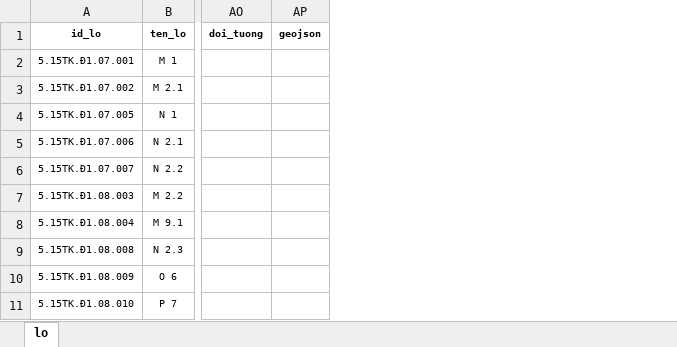
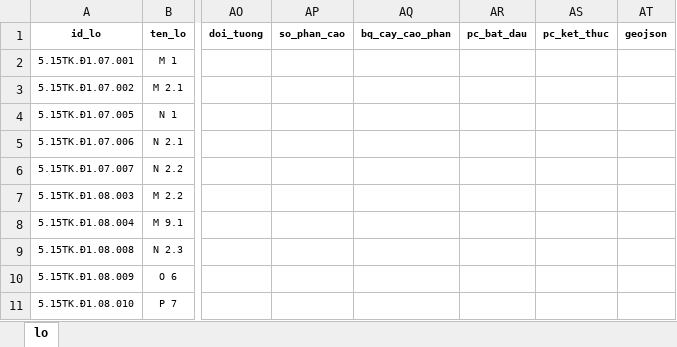
Before and after one commit to letannam0208-cpu/Caosu, an Excel workbook: public/lo.xlsx, sheet lo, drawn as a sheet; only a part is shown, gaps mark what is left out; values as stored, in another font and other column widths than the file's, no borders; the diff names each change by its address in the sheet, - before the commit and + after, or states it on an @@ line.

Commit message:
feat: add 4 tapping columns (so_phan_cao, bq_cay_cao_phan, pc_bat_dau, pc_ket_thuc)

```diff
--- a/public/lo.xlsx (sheet lo)
+++ b/public/lo.xlsx (sheet lo)
+column AP, row 1: so_phan_cao
+column AQ, row 1: bq_cay_cao_phan
+column AR, row 1: pc_bat_dau
+column AS, row 1: pc_ket_thuc
```
Also changed, not shown: 1 other file.
